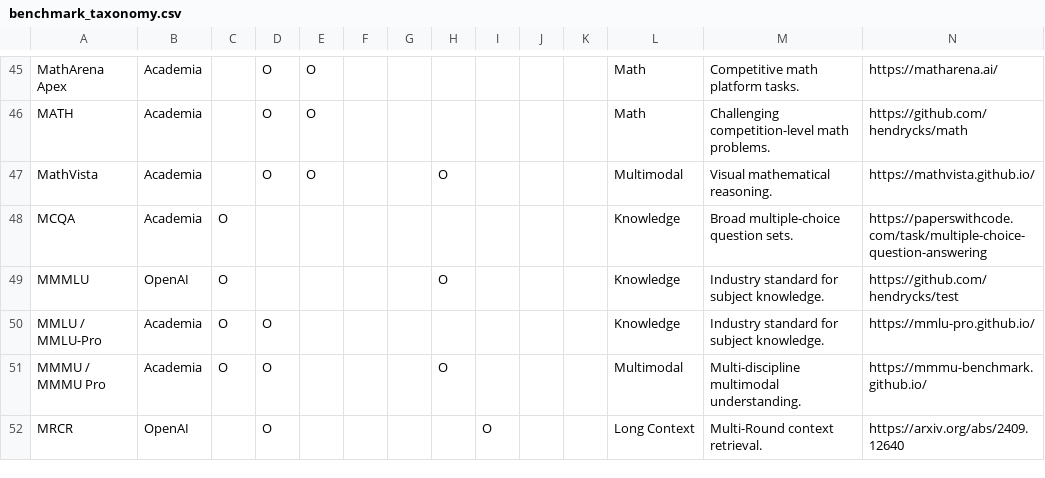
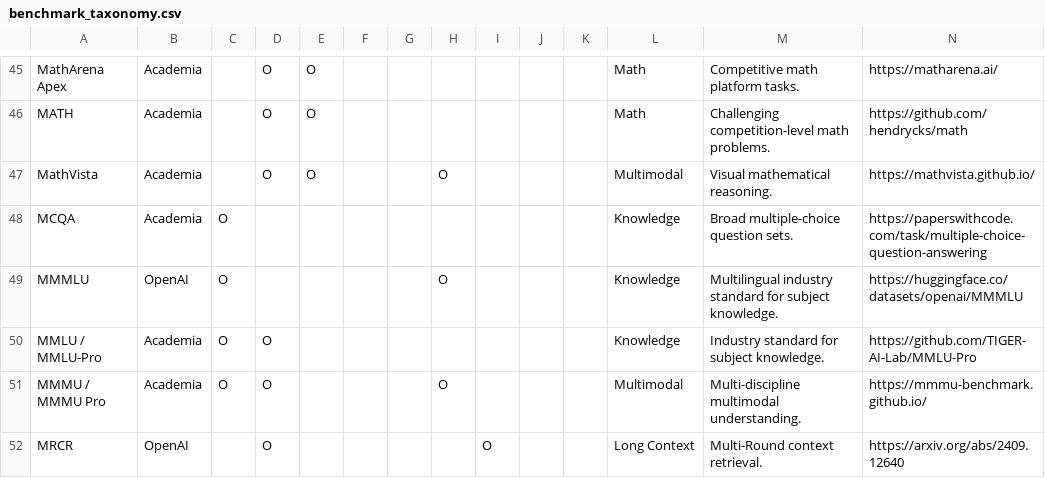
Before and after one commit to isingmodel/evolution_of_benchmarks_in_frontier_models, a CSV file: data/benchmark_taxonomy.csv, drawn as a sheet; only a part is shown, gaps mark what is left out.

Commit message:
FIX: benchmark taxonomy

```diff
--- a/data/benchmark_taxonomy.csv
+++ b/data/benchmark_taxonomy.csv
@@ -48,4 +48,4 @@ MathVista,Academia,,O,O,,,O,,,,Multimodal,Visual mathematical reasoning.,https:/
 MCQA,Academia,O,,,,,,,,,Knowledge,Broad multiple-choice question sets.,https://paperswithcode.com/task/multiple-choice-question-answering
-MMMLU,OpenAI,O,,,,,O,,,,Knowledge,Industry standard for subject knowledge.,https://github.com/hendrycks/test
-MMLU / MMLU-Pro,Academia,O,O,,,,,,,,Knowledge,Industry standard for subject knowledge.,https://mmlu-pro.github.io/
+MMMLU,OpenAI,O,,,,,O,,,,Knowledge,Multilingual industry standard for subject knowledge.,https://huggingface.co/datasets/openai/MMMLU
+MMLU / MMLU-Pro,Academia,O,O,,,,,,,,Knowledge,Industry standard for subject knowledge.,https://github.com/TIGER-AI-Lab/MMLU-Pro
 MMMU / MMMU Pro,Academia,O,O,,,,O,,,,Multimodal,Multi-discipline multimodal understanding.,https://mmmu-benchmark.github.io/
```
Also changed, not shown: 2 other files.
